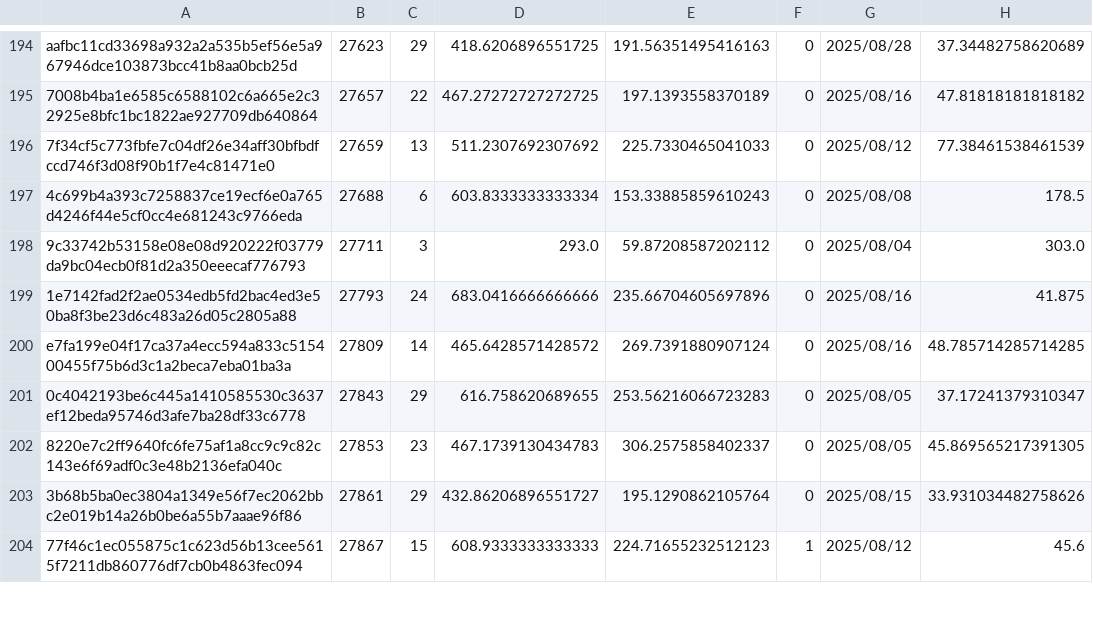
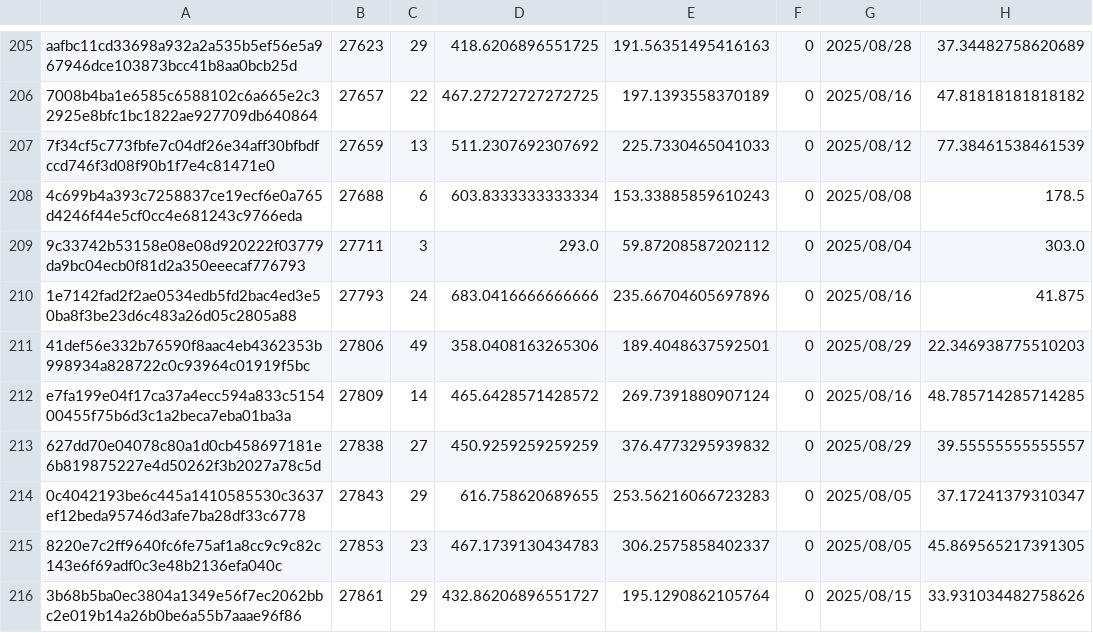
Before and after one commit to Daikie/NCPDA, a CSV file: js/id.csv, drawn as a sheet; only a part is shown, gaps mark what is left out; the shorter side is filled out with more unchanged rows; the diff covers the shown part only; the diff names each change by its address in the sheet, - before the commit and + after, or states it on an @@ line.

```diff
--- a/js/id.csv
+++ b/js/id.csv
+row 211: 41def56e332b76590f8aac4eb4362353b998934a828722c0c93964c01919f5bc | 27806 | 49 | 358.0408163265306 | 189.4048637592501 | 0 | 2025/08/29 | 22.346938775510203
+row 213: 627dd70e04078c80a1d0cb458697181e6b819875227e4d50262f3b2027a78c5d | 27838 | 27 | 450.9259259259259 | 376.4773295939832 | 0 | 2025/08/29 | 39.55555555555557
```
Also changed, not shown: 17 added rows and 47 edited cells elsewhere in this file, 1 other file.
